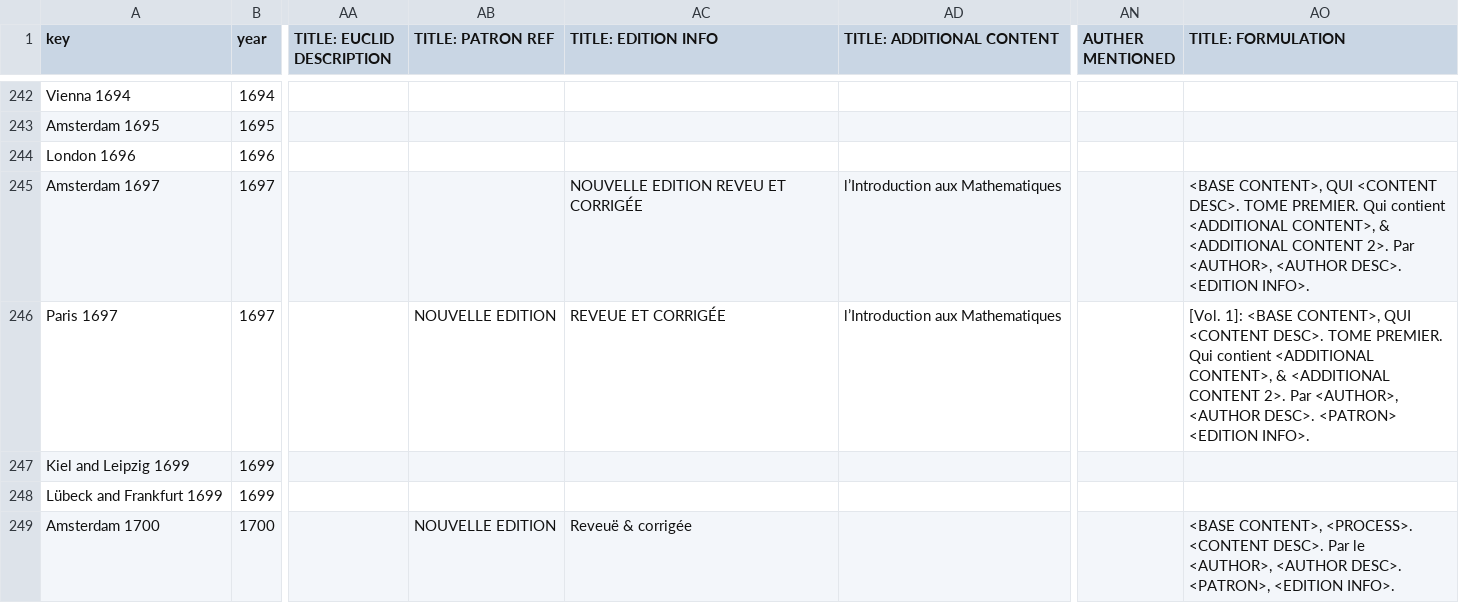
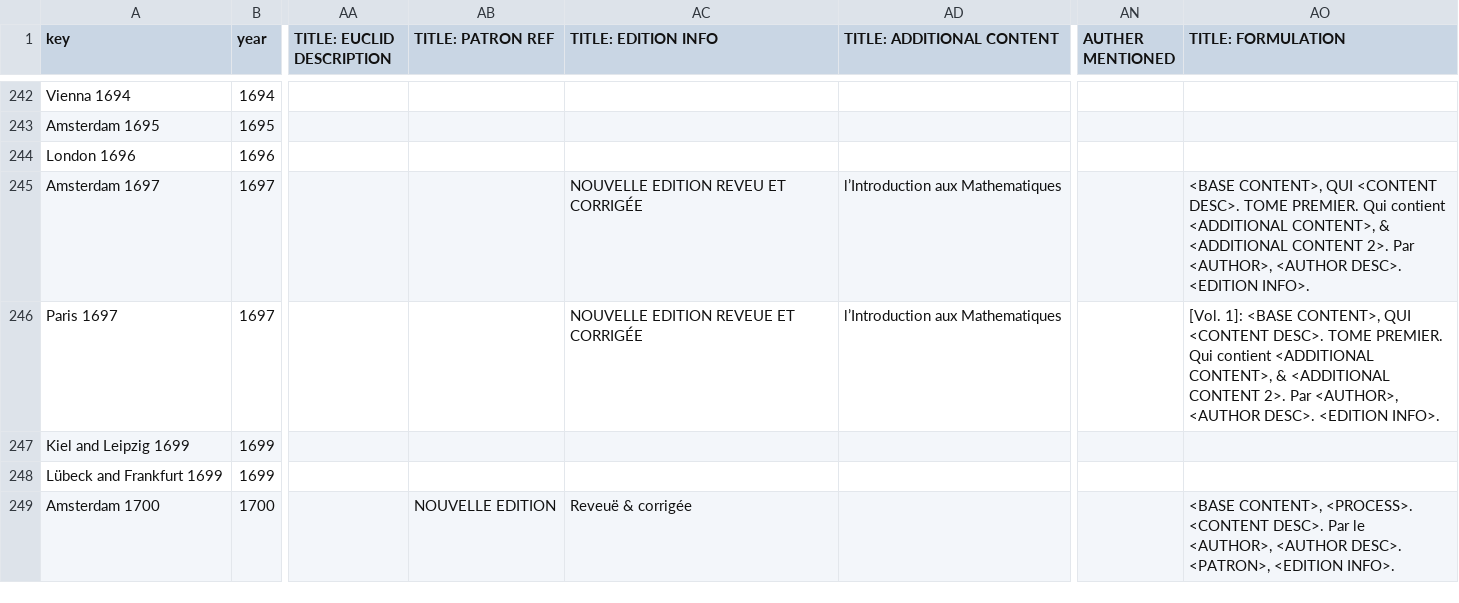
Before and after one commit to ReallyLiri/elements-title-pages, a CSV file: public/docs/EiP.csv, drawn as a sheet; only a part is shown, gaps mark what is left out; the diff names each change by its address in the sheet, - before the commit and + after, or states it on an @@ line.

Commit message:
Update csv

```diff
--- a/public/docs/EiP.csv
+++ b/public/docs/EiP.csv
-AB246 (TITLE: PATRON REF): NOUVELLE EDITION
+AB246 (TITLE: PATRON REF): (empty)
-AC246 (TITLE: EDITION INFO): REVEUE ET CORRIGÉE
+AC246 (TITLE: EDITION INFO): NOUVELLE EDITION REVEUE ET CORRIGÉE
-AO246 (TITLE: FORMULATION): …<AUTHOR DESC>. <PATRON> <EDITION INFO>.
+AO246 (TITLE: FORMULATION): …<AUTHOR DESC>. <EDITION INFO>.
```
